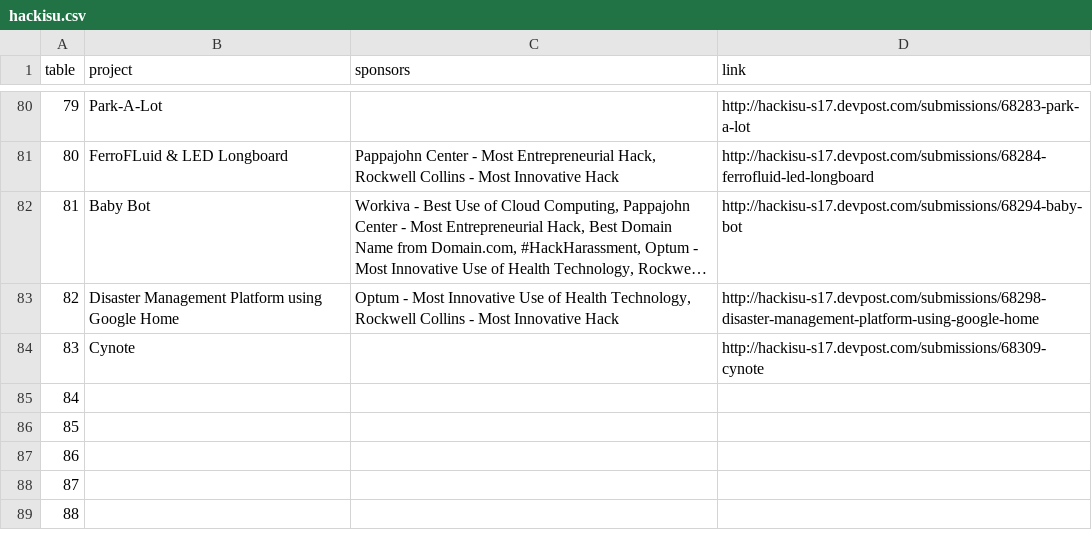
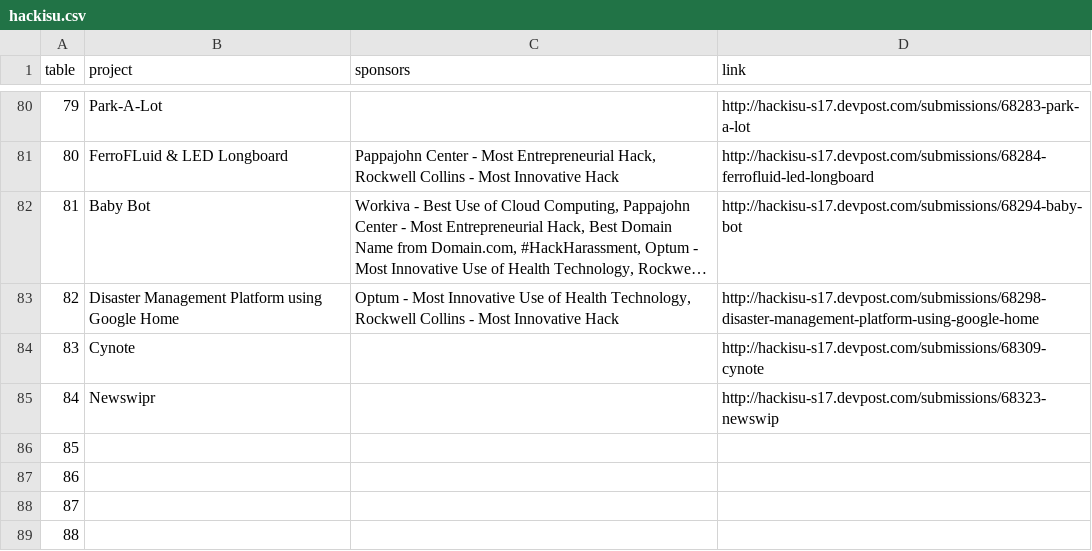
Before and after one commit to ghmeier/expo, a CSV file: data/hackisu.csv, drawn as a sheet; only a part is shown, gaps mark what is left out; long unchanged cells end in ….

Commit message:
Add late

```diff
--- a/data/hackisu.csv
+++ b/data/hackisu.csv
@@ -84,3 +84,3 @@ table,project,sponsors,link
 83,Cynote,,http://hackisu-s17.devpost.com/submissions/68309-cynote
-84,,,
+84,Newswipr,,http://hackisu-s17.devpost.com/submissions/68323-newswip
 85,,,
```
